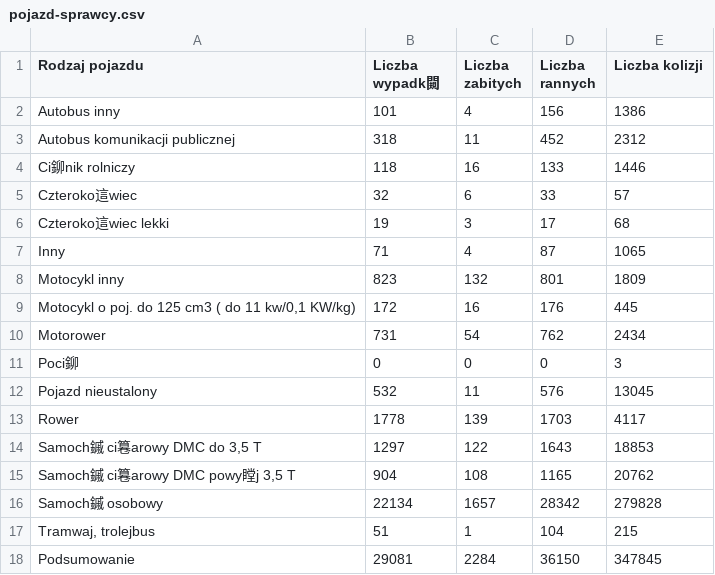
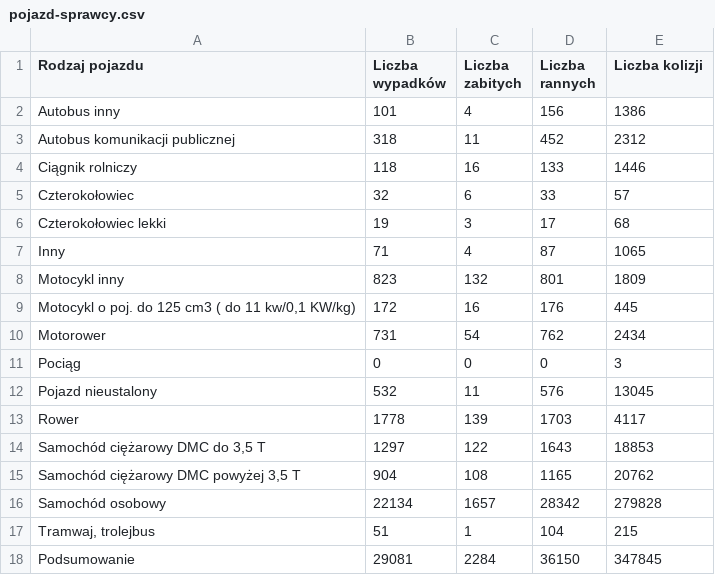
Before and after one commit to karnow98/ZdarzeniaWRuchuDrogowym, a CSV file: Bazy/2016/pojazd-sprawcy.csv, drawn as a sheet.

Commit message:
Poprawka

```diff
--- a/Bazy/2016/pojazd-sprawcy.csv
+++ b/Bazy/2016/pojazd-sprawcy.csv
@@ -1,7 +1,7 @@
-Rodzaj pojazdu;Liczba wypadk闚;Liczba zabitych;Liczba rannych;Liczba kolizji
+Rodzaj pojazdu;Liczba wypadków;Liczba zabitych;Liczba rannych;Liczba kolizji
 Autobus inny;101;4;156;1386
 Autobus komunikacji publicznej;318;11;452;2312
-Ci鉚nik rolniczy;118;16;133;1446
-Czteroko這wiec;32;6;33;57
-Czteroko這wiec lekki;19;3;17;68
+Ciągnik rolniczy;118;16;133;1446
+Czterokołowiec;32;6;33;57
+Czterokołowiec lekki;19;3;17;68
 Inny;71;4;87;1065
@@ -10,8 +10,8 @@ Motocykl o poj. do 125 cm3 ( do 11 kw/0,1 KW/kg);172;16;176;445
 Motorower;731;54;762;2434
-Poci鉚;0;0;0;3
+Pociąg;0;0;0;3
 Pojazd nieustalony;532;11;576;13045
 Rower;1778;139;1703;4117
-Samoch鏚 ci篹arowy DMC do 3,5 T;1297;122;1643;18853
-Samoch鏚 ci篹arowy DMC powy瞠j 3,5 T;904;108;1165;20762
-Samoch鏚 osobowy;22134;1657;28342;279828
+Samochód ciężarowy DMC do 3,5 T;1297;122;1643;18853
+Samochód ciężarowy DMC powyżej 3,5 T;904;108;1165;20762
+Samochód osobowy;22134;1657;28342;279828
 Tramwaj, trolejbus;51;1;104;215
```
